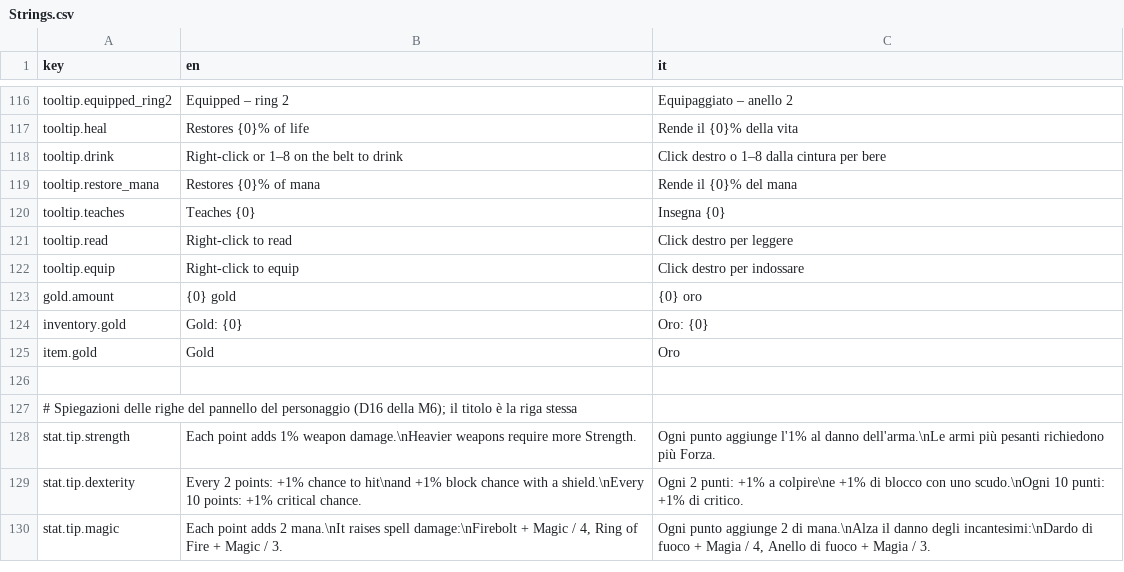
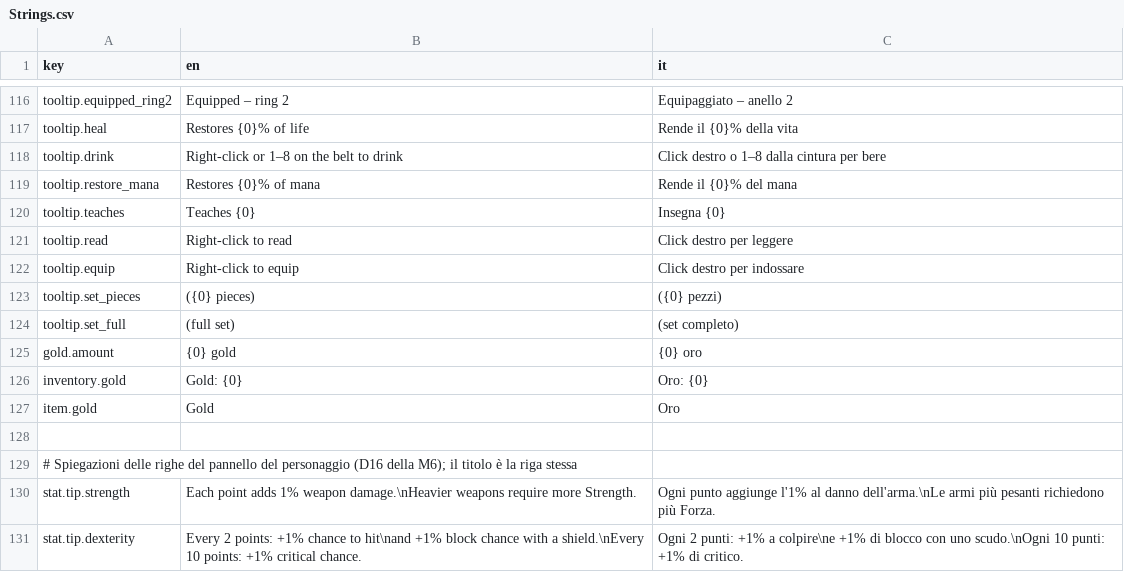
Before and after one commit to zanzaro-mirco/DarkDescent, a CSV file: Assets/_Project/Data/Localization/Strings.csv, drawn as a sheet; only a part is shown, gaps mark what is left out; the shorter side is filled out with more unchanged rows; the diff names each change by its address in the sheet, - before the commit and + after, or states it on an @@ line.

Commit message:
feat: tooltip di unici e set con pezzi e bonus, copia dei riconoscimenti (passo 16.4)

```diff
--- a/Assets/_Project/Data/Localization/Strings.csv
+++ b/Assets/_Project/Data/Localization/Strings.csv
+row 123: tooltip.set_pieces | ({0} pieces) | ({0} pezzi)
+row 124: tooltip.set_full | (full set) | (set completo)
```
Also changed, not shown: 9 other files.
